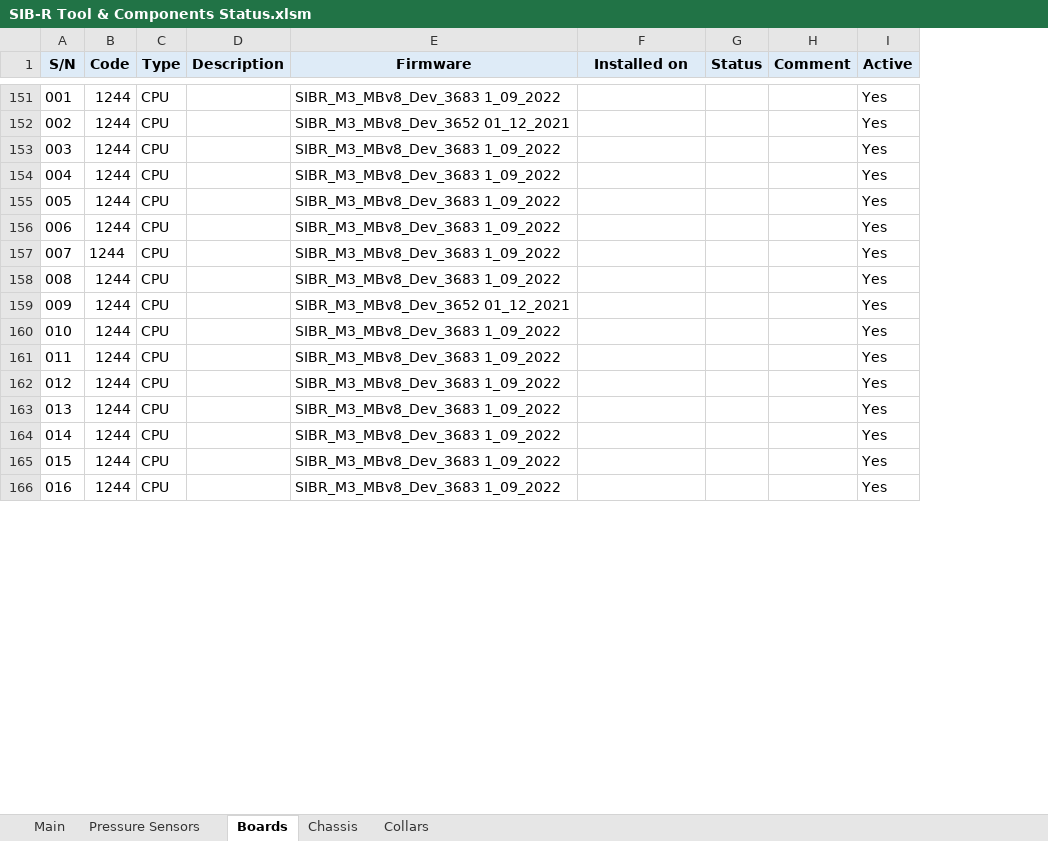
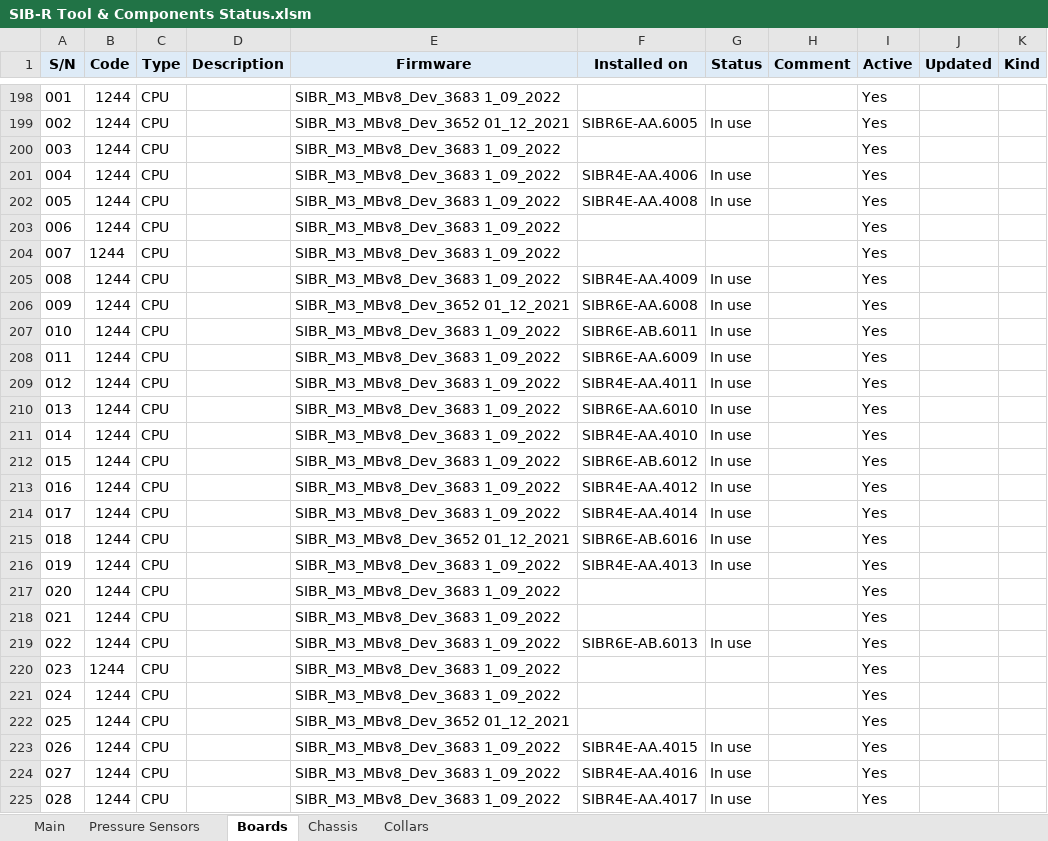
Before and after one commit to tzigor/Excel_Soft, an Excel workbook: SIB-R Tool & Components Status.xlsm, sheet Boards, drawn as a sheet; only a part is shown, gaps mark what is left out; values as stored, in another font and other column widths than the file's, no borders; addresses are those after the commit; the diff covers the shown part only; the diff names each change by its address in the sheet, - before the commit and + after, or states it on an @@ line.

```diff
--- a/SIB-R Tool & Components Status.xlsm (sheet Boards)
+++ b/SIB-R Tool & Components Status.xlsm (sheet Boards)
+column J (Updated), empty
+column K (Kind), empty
-F199 (Installed on): (empty)
+F199 (Installed on): SIBR6E-AA.6005
-G199 (Status): (empty)
+G199 (Status): In use
-F201 (Installed on): (empty)
+F201 (Installed on): SIBR4E-AA.4006
-G201:G202 (Status): (empty)
+G201:G202 (Status): In use
-F202 (Installed on): (empty)
+F202 (Installed on): SIBR4E-AA.4008
-F205 (Installed on): (empty)
+F205 (Installed on): SIBR4E-AA.4009
-G205:G213 (Status): (empty)
+G205:G213 (Status): In use
-F206 (Installed on): (empty)
+F206 (Installed on): SIBR6E-AA.6008
-F207 (Installed on): (empty)
+F207 (Installed on): SIBR6E-AB.6011
-F208 (Installed on): (empty)
+F208 (Installed on): SIBR6E-AA.6009
-F209 (Installed on): (empty)
+F209 (Installed on): SIBR4E-AA.4011
-F210 (Installed on): (empty)
+F210 (Installed on): SIBR6E-AA.6010
-F211 (Installed on): (empty)
+F211 (Installed on): SIBR4E-AA.4010
-F212 (Installed on): (empty)
+F212 (Installed on): SIBR6E-AB.6012
-F213 (Installed on): (empty)
+F213 (Installed on): SIBR4E-AA.4012
+row 214: 017 | 1244 | CPU |  | SIBR_M3_MBv8_Dev_3683 1_09_2022 | SIBR4E-AA.4014 | In use |  | Yes
+row 215: 018 | 1244 | CPU |  | SIBR_M3_MBv8_Dev_3652 01_12_2021 | SIBR6E-AB.6016 | In use |  | Yes
+row 216: 019 | 1244 | CPU |  | SIBR_M3_MBv8_Dev_3683 1_09_2022 | SIBR4E-AA.4013 | In use |  | Yes
+row 217: 020 | 1244 | CPU |  | SIBR_M3_MBv8_Dev_3683 1_09_2022 |  |  |  | Yes
+row 218: 021 | 1244 | CPU |  | SIBR_M3_MBv8_Dev_3683 1_09_2022 |  |  |  | Yes
+row 219: 022 | 1244 | CPU |  | SIBR_M3_MBv8_Dev_3683 1_09_2022 | SIBR6E-AB.6013 | In use |  | Yes
+row 220: 023 | 1244 | CPU |  | SIBR_M3_MBv8_Dev_3683 1_09_2022 |  |  |  | Yes
+row 221: 024 | 1244 | CPU |  | SIBR_M3_MBv8_Dev_3683 1_09_2022 |  |  |  | Yes
+row 222: 025 | 1244 | CPU |  | SIBR_M3_MBv8_Dev_3652 01_12_2021 |  |  |  | Yes
+row 223: 026 | 1244 | CPU |  | SIBR_M3_MBv8_Dev_3683 1_09_2022 | SIBR4E-AA.4015 | In use |  | Yes
+row 224: 027 | 1244 | CPU |  | SIBR_M3_MBv8_Dev_3683 1_09_2022 | SIBR4E-AA.4016 | In use |  | Yes
+row 225: 028 | 1244 | CPU |  | SIBR_M3_MBv8_Dev_3683 1_09_2022 | SIBR4E-AA.4017 | In use |  | Yes
```
Also changed, not shown: 51 added rows, 281 edited cells and cell formats elsewhere in this sheet, sheet Main, sheet Chassis, sheet Collars, sheet Pressure Sensors, charts or pictures.
